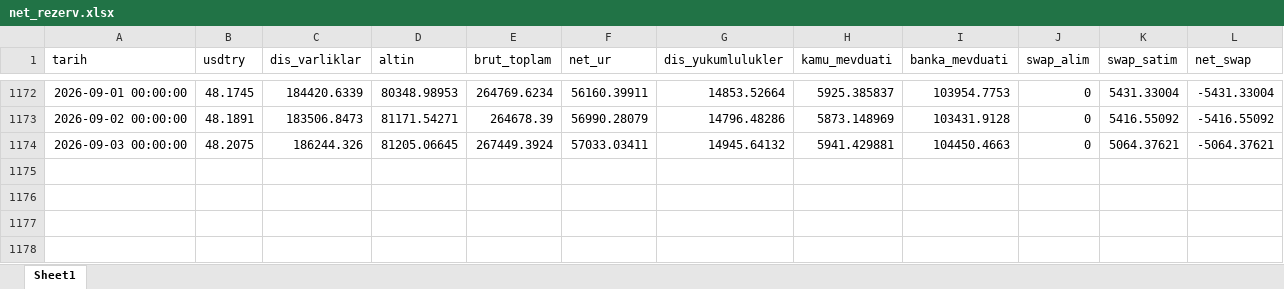
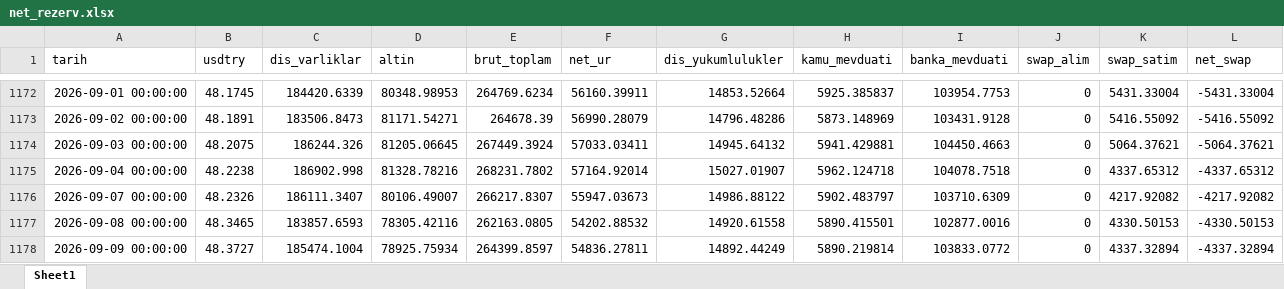
Before and after one commit to sabacanli/ekonomik-veriler-dashboard, an Excel workbook: net rezerv/net_rezerv.xlsx, sheet Sheet1, drawn as a sheet; only a part is shown, gaps mark what is left out; values as stored, in another font and other column widths than the file's, no borders; rows hold the shown columns only; the diff names each change by its address in the sheet, - before the commit and + after, or states it on an @@ line.

```diff
--- a/net rezerv/net_rezerv.xlsx (sheet Sheet1)
+++ b/net rezerv/net_rezerv.xlsx (sheet Sheet1)
+row 1175: 2026-09-04 00:00:00 | 48.2238 | 186902.998 | 81328.78216 | 268231.7802 | 57164.92014 | 15027.01907 | 5962.124718 | 104078.7518 | 0 | 4337.65312 | -4337.65312
+row 1176: 2026-09-07 00:00:00 | 48.2326 | 186111.3407 | 80106.49007 | 266217.8307 | 55947.03673 | 14986.88122 | 5902.483797 | 103710.6309 | 0 | 4217.92082 | -4217.92082
+row 1177: 2026-09-08 00:00:00 | 48.3465 | 183857.6593 | 78305.42116 | 262163.0805 | 54202.88532 | 14920.61558 | 5890.415501 | 102877.0016 | 0 | 4330.50153 | -4330.50153
+row 1178: 2026-09-09 00:00:00 | 48.3727 | 185474.1004 | 78925.75934 | 264399.8597 | 54836.27811 | 14892.44249 | 5890.219814 | 103833.0772 | 0 | 4337.32894 | -4337.32894
```
Also changed, not shown: hazine nakit/nakit.xlsx, kredi mevduat/kredi_mevduat.xlsx, 39 other files.
